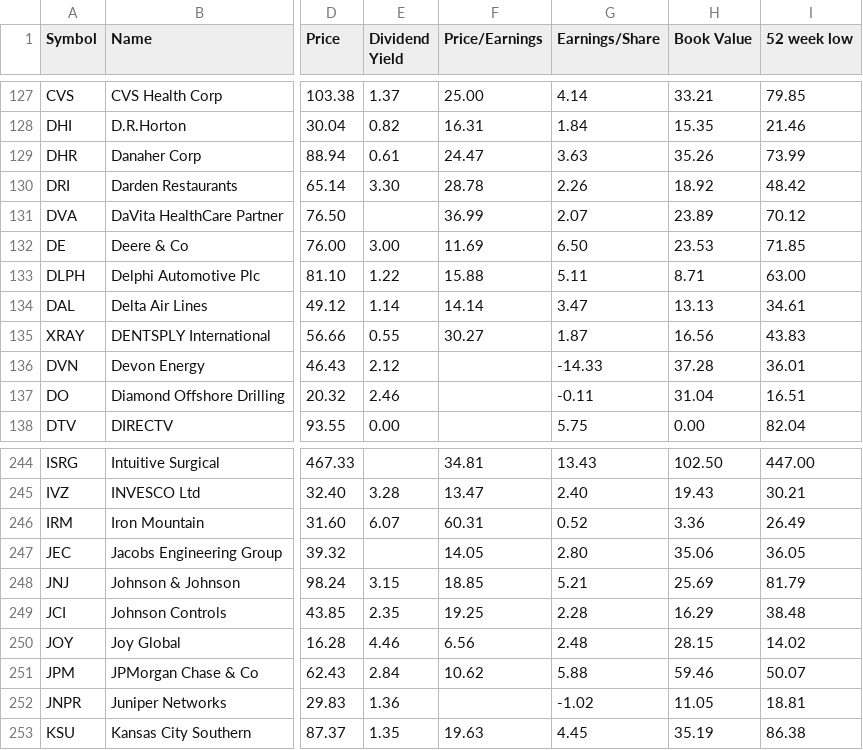
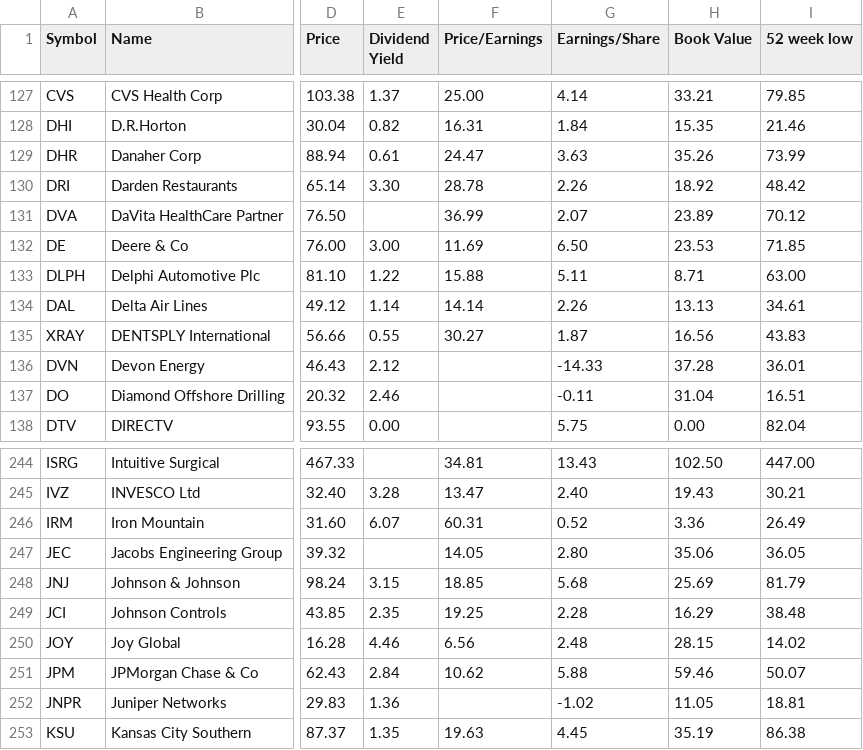
Before and after one commit to lexman/s-and-p-500-companies, a CSV file: data/constituents-financials.csv, drawn as a sheet; only a part is shown, gaps mark what is left out; the diff names each change by its address in the sheet, - before the commit and + after, or states it on an @@ line.

Commit message:
[data] automatic update 20151017-13:05

```diff
--- a/data/constituents-financials.csv
+++ b/data/constituents-financials.csv
-G134 (Earnings/Share): 3.47
+G134 (Earnings/Share): 2.26
-G248 (Earnings/Share): 5.21
+G248 (Earnings/Share): 5.68
```
